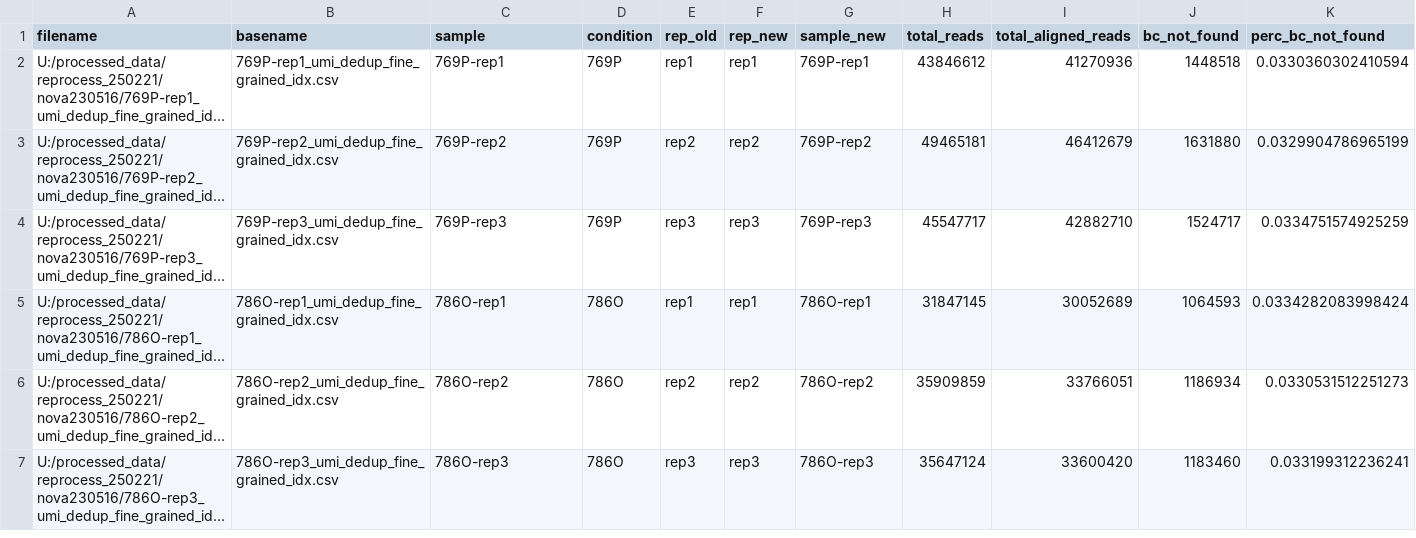
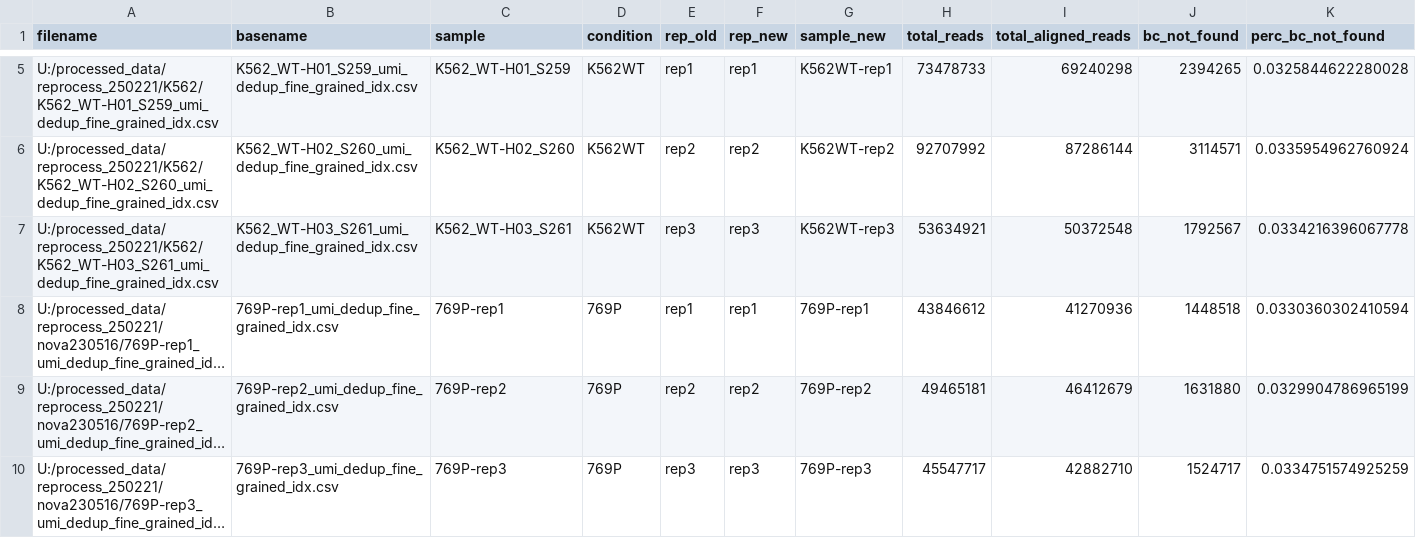
Before and after one commit to chen-dawn/SPICE, a CSV file: process_fastq_250221/02_merge_and_normalize_counts/cellline_sample_metadata.csv, drawn as a sheet; only a part is shown, gaps mark what is left out; the shorter side is filled out with more unchanged rows; long unchanged cells end in …; rows hold the shown columns only; the diff covers the shown part only; the diff names each change by its address in the sheet, - before the commit and + after, or states it on an @@ line.

```diff
--- a/process_fastq_250221/02_merge_and_normalize_counts/cellline_sample_metadata.csv
+++ b/process_fastq_250221/02_merge_and_normalize_counts/cellline_sample_metadata.csv
+row 5: U:/processed_data/reprocess_250221/K562/K562_WT-H01_S259_umi_dedup_fine_grained_idx.csv | K562_WT-H01_S259_umi_dedup_fine_grained_idx.csv | K562_WT-H01_S259 | K562WT | rep1 | rep1 | K562WT-rep1 | 73478733 | 69240298 | 2394265 | 0.0325844622280028
+row 6: U:/processed_data/reprocess_250221/K562/K562_WT-H02_S260_umi_dedup_fine_grained_idx.csv | K562_WT-H02_S260_umi_dedup_fine_grained_idx.csv | K562_WT-H02_S260 | K562WT | rep2 | rep2 | K562WT-rep2 | 92707992 | 87286144 | 3114571 | 0.0335954962760924
+row 7: U:/processed_data/reprocess_250221/K562/K562_WT-H03_S261_umi_dedup_fine_grained_idx.csv | K562_WT-H03_S261_umi_dedup_fine_grained_idx.csv | K562_WT-H03_S261 | K562WT | rep3 | rep3 | K562WT-rep3 | 53634921 | 50372548 | 1792567 | 0.0334216396067778
```
Also changed, not shown: 3 added rows and 5 removed rows elsewhere in this file, 39 other files.
